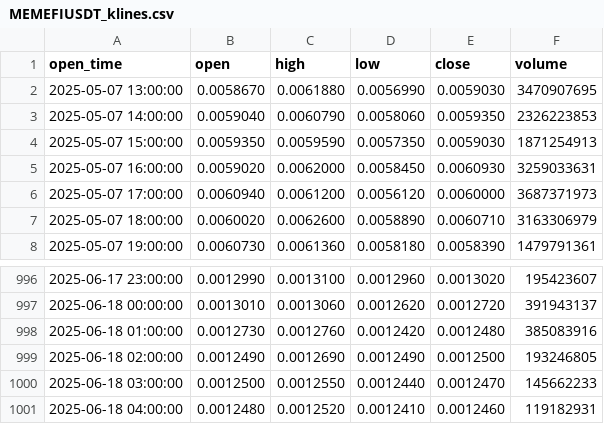
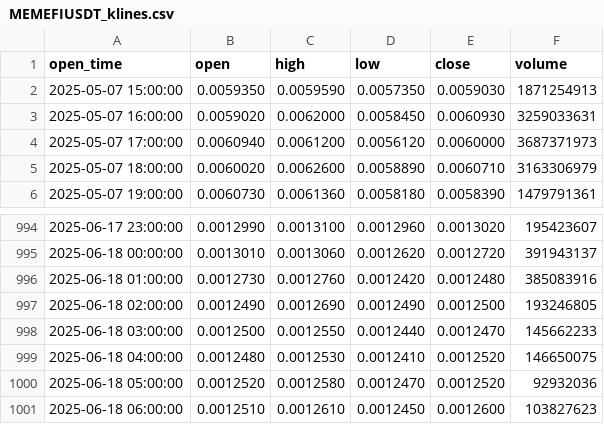
Before and after one commit to danghungithp/funding-rate-binance-bot, a CSV file: MEMEFIUSDT_klines.csv, drawn as a sheet; only a part is shown, gaps mark what is left out.

```diff
--- a/MEMEFIUSDT_klines.csv
+++ b/MEMEFIUSDT_klines.csv
@@ -1,4 +1,2 @@
 open_time,open,high,low,close,volume
-2025-05-07 13:00:00,0.0058670,0.0061880,0.0056990,0.0059030,3470907695
-2025-05-07 14:00:00,0.0059040,0.0060790,0.0058060,0.0059350,2326223853
 2025-05-07 15:00:00,0.0059350,0.0059590,0.0057350,0.0059030,1871254913
@@ -1000,2 +998,4 @@ open_time,open,high,low,close,volume
 2025-06-18 03:00:00,0.0012500,0.0012550,0.0012440,0.0012470,145662233
-2025-06-18 04:00:00,0.0012480,0.0012520,0.0012410,0.0012460,119182931
+2025-06-18 04:00:00,0.0012480,0.0012530,0.0012410,0.0012520,146650075
+2025-06-18 05:00:00,0.0012520,0.0012580,0.0012470,0.0012520,92932036
+2025-06-18 06:00:00,0.0012510,0.0012610,0.0012450,0.0012600,103827623
```
Also changed, not shown: 1000000BOBUSDT_klines.csv, DASHUSDT_klines.csv, 11 other files.
